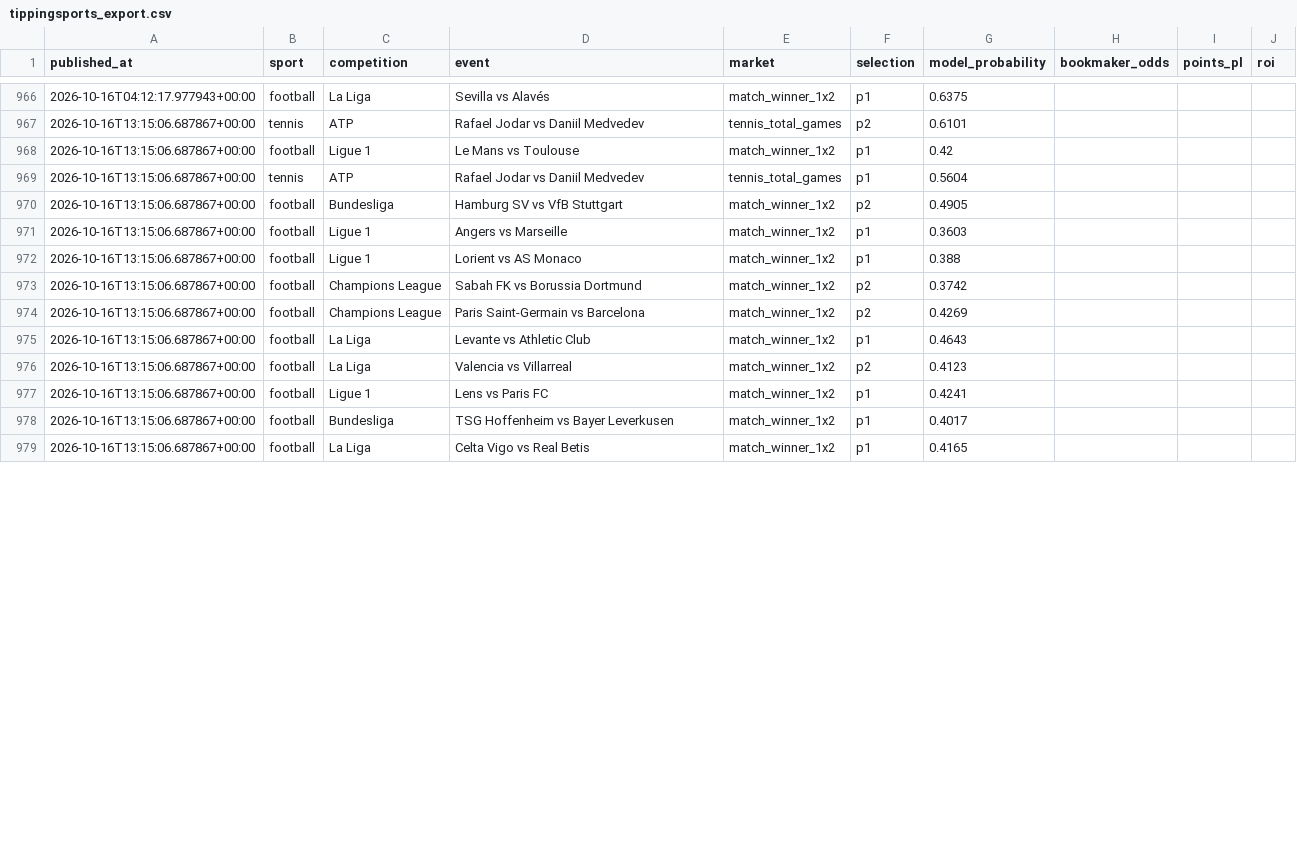
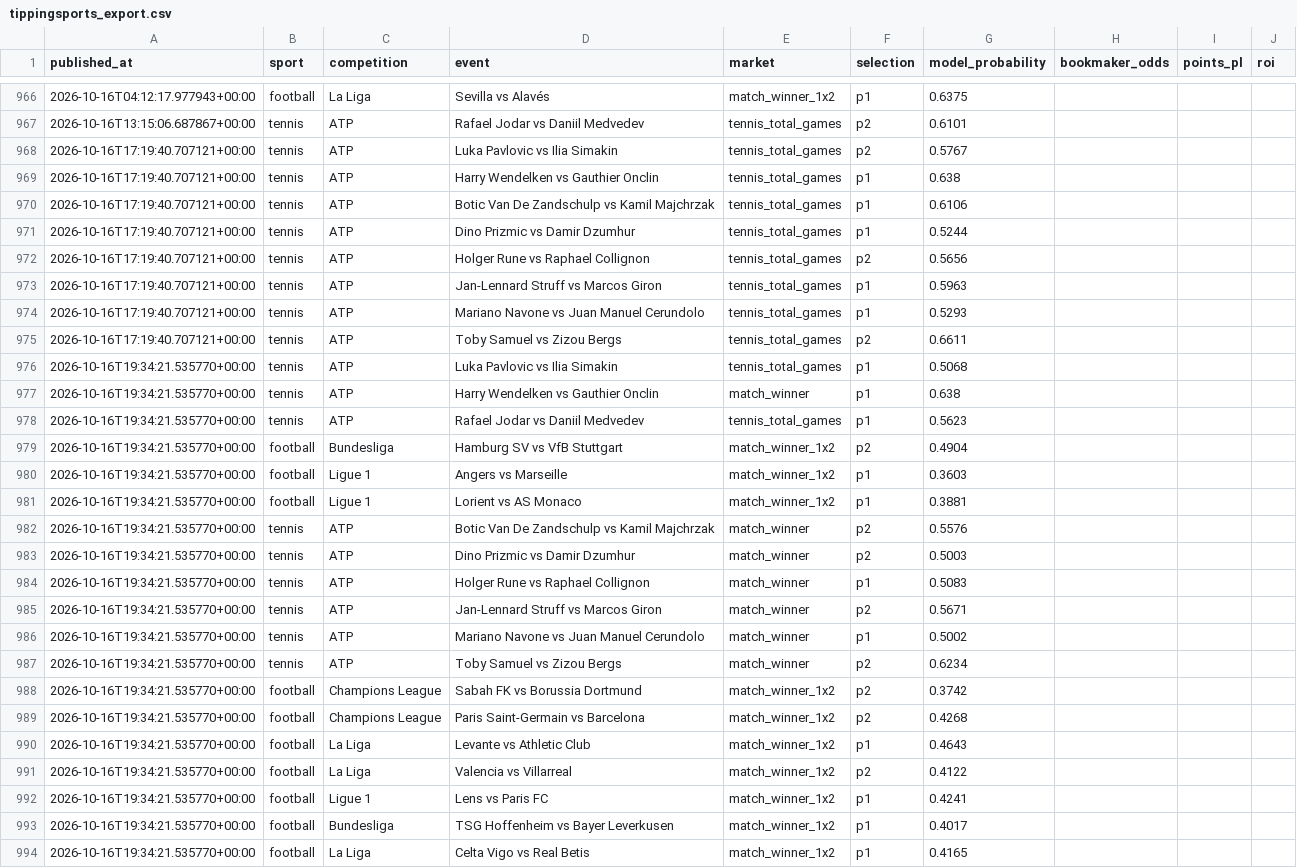
Before and after one commit to topboyasian-stack/match-signal, a CSV file: data/tippingsports_export.csv, drawn as a sheet; only a part is shown, gaps mark what is left out; the diff covers the shown part only.

```diff
--- a/data/tippingsports_export.csv
+++ b/data/tippingsports_export.csv
@@ -967,13 +967,28 @@ published_at,sport,competition,event,market,selection,model_probability,bookmake
 2026-10-16T13:15:06.687867+00:00,tennis,ATP,Rafael Jodar vs Daniil Medvedev,tennis_total_games,p2,0.6101,,,
-2026-10-16T13:15:06.687867+00:00,football,Ligue 1,Le Mans vs Toulouse,match_winner_1x2,p1,0.42,,,
-2026-10-16T13:15:06.687867+00:00,tennis,ATP,Rafael Jodar vs Daniil Medvedev,tennis_total_games,p1,0.5604,,,
-2026-10-16T13:15:06.687867+00:00,football,Bundesliga,Hamburg SV vs VfB Stuttgart,match_winner_1x2,p2,0.4905,,,
-2026-10-16T13:15:06.687867+00:00,football,Ligue 1,Angers vs Marseille,match_winner_1x2,p1,0.3603,,,
-2026-10-16T13:15:06.687867+00:00,football,Ligue 1,Lorient vs AS Monaco,match_winner_1x2,p1,0.388,,,
-2026-10-16T13:15:06.687867+00:00,football,Champions League,Sabah FK vs Borussia Dortmund,match_winner_1x2,p2,0.3742,,,
-2026-10-16T13:15:06.687867+00:00,football,Champions League,Paris Saint-Germain vs Barcelona,match_winner_1x2,p2,0.4269,,,
-2026-10-16T13:15:06.687867+00:00,football,La Liga,Levante vs Athletic Club,match_winner_1x2,p1,0.4643,,,
-2026-10-16T13:15:06.687867+00:00,football,La Liga,Valencia vs Villarreal,match_winner_1x2,p2,0.4123,,,
-2026-10-16T13:15:06.687867+00:00,football,Ligue 1,Lens vs Paris FC,match_winner_1x2,p1,0.4241,,,
-2026-10-16T13:15:06.687867+00:00,football,Bundesliga,TSG Hoffenheim vs Bayer Leverkusen,match_winner_1x2,p1,0.4017,,,
-2026-10-16T13:15:06.687867+00:00,football,La Liga,Celta Vigo vs Real Betis,match_winner_1x2,p1,0.4165,,,
+2026-10-16T17:19:40.707121+00:00,tennis,ATP,Luka Pavlovic vs Ilia Simakin,tennis_total_games,p2,0.5767,,,
+2026-10-16T17:19:40.707121+00:00,tennis,ATP,Harry Wendelken vs Gauthier Onclin,tennis_total_games,p1,0.638,,,
+2026-10-16T17:19:40.707121+00:00,tennis,ATP,Botic Van De Zandschulp vs Kamil Majchrzak,tennis_total_games,p1,0.6106,,,
+2026-10-16T17:19:40.707121+00:00,tennis,ATP,Dino Prizmic vs Damir Dzumhur,tennis_total_games,p1,0.5244,,,
+2026-10-16T17:19:40.707121+00:00,tennis,ATP,Holger Rune vs Raphael Collignon,tennis_total_games,p2,0.5656,,,
+2026-10-16T17:19:40.707121+00:00,tennis,ATP,Jan-Lennard Struff vs Marcos Giron,tennis_total_games,p1,0.5963,,,
+2026-10-16T17:19:40.707121+00:00,tennis,ATP,Mariano Navone vs Juan Manuel Cerundolo,tennis_total_games,p1,0.5293,,,
+2026-10-16T17:19:40.707121+00:00,tennis,ATP,Toby Samuel vs Zizou Bergs,tennis_total_games,p2,0.6611,,,
+2026-10-16T19:34:21.535770+00:00,tennis,ATP,Luka Pavlovic vs Ilia Simakin,tennis_total_games,p1,0.5068,,,
+2026-10-16T19:34:21.535770+00:00,tennis,ATP,Harry Wendelken vs Gauthier Onclin,match_winner,p1,0.638,,,
+2026-10-16T19:34:21.535770+00:00,tennis,ATP,Rafael Jodar vs Daniil Medvedev,tennis_total_games,p1,0.5623,,,
+2026-10-16T19:34:21.535770+00:00,football,Bundesliga,Hamburg SV vs VfB Stuttgart,match_winner_1x2,p2,0.4904,,,
+2026-10-16T19:34:21.535770+00:00,football,Ligue 1,Angers vs Marseille,match_winner_1x2,p1,0.3603,,,
+2026-10-16T19:34:21.535770+00:00,football,Ligue 1,Lorient vs AS Monaco,match_winner_1x2,p1,0.3881,,,
+2026-10-16T19:34:21.535770+00:00,tennis,ATP,Botic Van De Zandschulp vs Kamil Majchrzak,match_winner,p2,0.5576,,,
+2026-10-16T19:34:21.535770+00:00,tennis,ATP,Dino Prizmic vs Damir Dzumhur,match_winner,p2,0.5003,,,
+2026-10-16T19:34:21.535770+00:00,tennis,ATP,Holger Rune vs Raphael Collignon,match_winner,p1,0.5083,,,
+2026-10-16T19:34:21.535770+00:00,tennis,ATP,Jan-Lennard Struff vs Marcos Giron,match_winner,p2,0.5671,,,
+2026-10-16T19:34:21.535770+00:00,tennis,ATP,Mariano Navone vs Juan Manuel Cerundolo,match_winner,p1,0.5002,,,
+2026-10-16T19:34:21.535770+00:00,tennis,ATP,Toby Samuel vs Zizou Bergs,match_winner,p2,0.6234,,,
+2026-10-16T19:34:21.535770+00:00,football,Champions League,Sabah FK vs Borussia Dortmund,match_winner_1x2,p2,0.3742,,,
+2026-10-16T19:34:21.535770+00:00,football,Champions League,Paris Saint-Germain vs Barcelona,match_winner_1x2,p2,0.4268,,,
+2026-10-16T19:34:21.535770+00:00,football,La Liga,Levante vs Athletic Club,match_winner_1x2,p1,0.4643,,,
+2026-10-16T19:34:21.535770+00:00,football,La Liga,Valencia vs Villarreal,match_winner_1x2,p2,0.4122,,,
+2026-10-16T19:34:21.535770+00:00,football,Ligue 1,Lens vs Paris FC,match_winner_1x2,p1,0.4241,,,
+2026-10-16T19:34:21.535770+00:00,football,Bundesliga,TSG Hoffenheim vs Bayer Leverkusen,match_winner_1x2,p1,0.4017,,,
+2026-10-16T19:34:21.535770+00:00,football,La Liga,Celta Vigo vs Real Betis,match_winner_1x2,p1,0.4165,,,
```
Also changed, not shown: 26 edited cells elsewhere in this file, 3 other files.
